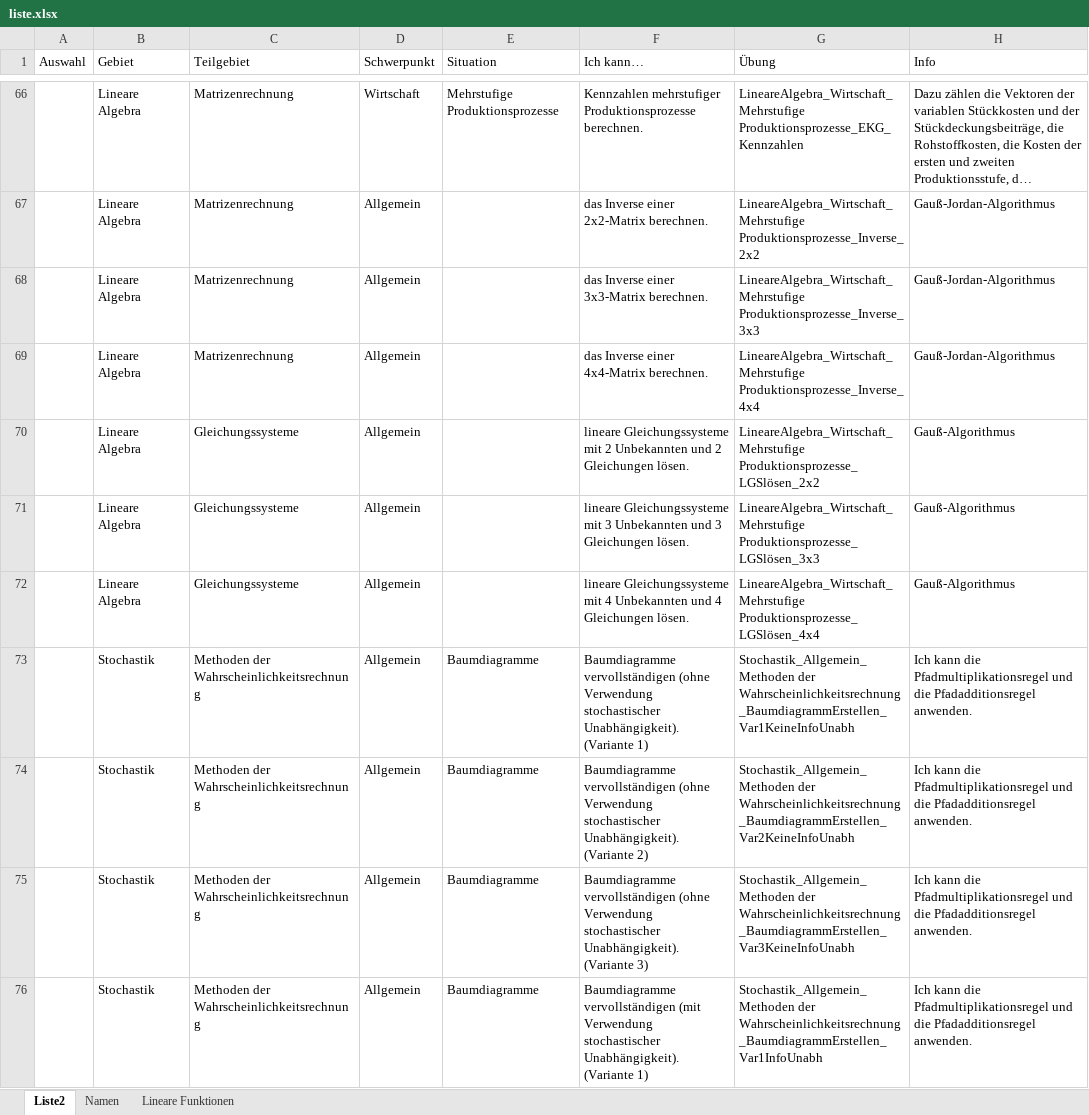
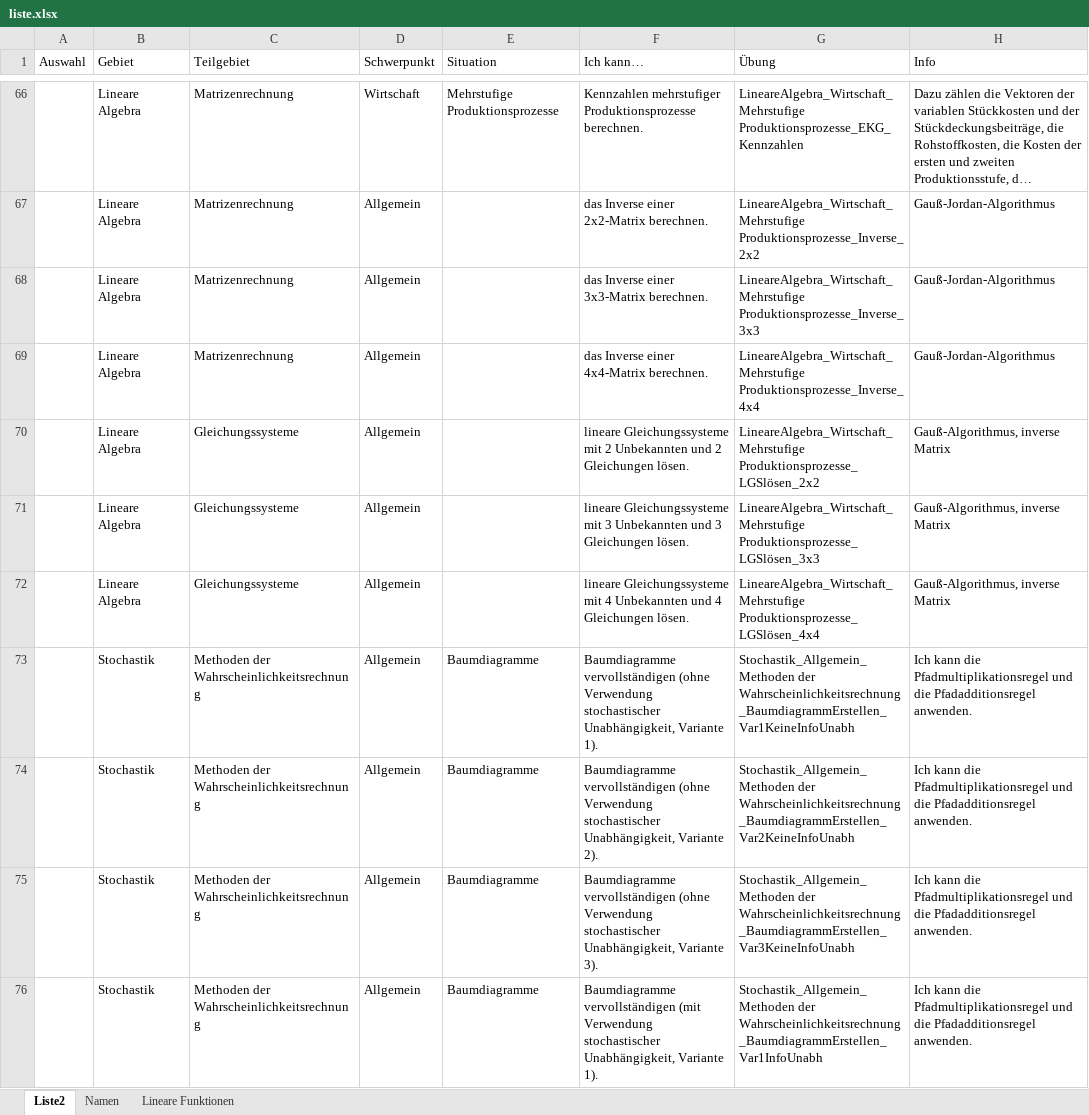
Before and after one commit to MatheDoc/digitalmath, an Excel workbook: liste.xlsx, sheet Liste2, drawn as a sheet; only a part is shown, gaps mark what is left out; long unchanged cells end in …; values as stored, in another font and other column widths than the file's, no borders; table styles not drawn; the diff covers the shown part only; the diff names each change by its address in the sheet, - before the commit and + after, or states it on an @@ line.

```diff
--- a/liste.xlsx (sheet Liste2)
+++ b/liste.xlsx (sheet Liste2)
-H70:H72 (Info): Gauß-Algorithmus
+H70:H72 (Info): Gauß-Algorithmus, inverse Matrix
-F73 (Ich kann…): …Verwendung stochastischer Unabhängigkeit). (Variante 1)
+F73 (Ich kann…): …Verwendung stochastischer Unabhängigkeit, Variante 1).
-F74 (Ich kann…): …Verwendung stochastischer Unabhängigkeit). (Variante 2)
+F74 (Ich kann…): …Verwendung stochastischer Unabhängigkeit, Variante 2).
-F75 (Ich kann…): …Verwendung stochastischer Unabhängigkeit). (Variante 3)
+F75 (Ich kann…): …Verwendung stochastischer Unabhängigkeit, Variante 3).
-F76 (Ich kann…): …Verwendung stochastischer Unabhängigkeit). (Variante 1)
+F76 (Ich kann…): …Verwendung stochastischer Unabhängigkeit, Variante 1).
```
Also changed, not shown: 4 added rows and 18 edited cells elsewhere in this sheet, Aufgaben/Erstellung/Analysis_Allgemein_ElementareFunktionen.xlsm, Aufgaben/Erstellung/LineareAlgebra_Wirtschaft_Mehrstufige Produktionsprozesse.xlsm, 5 other files.
